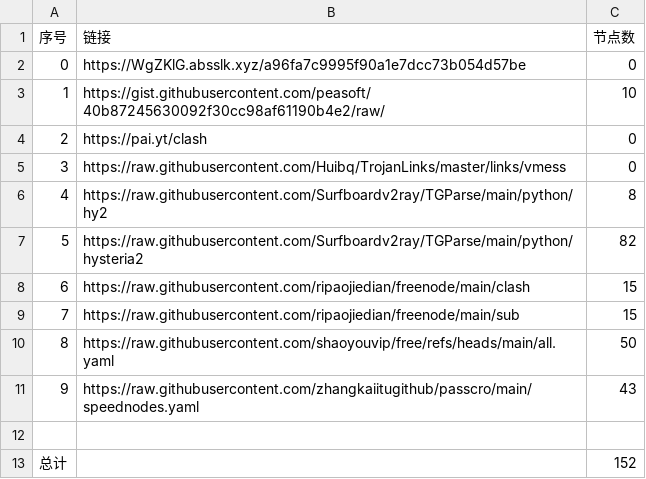
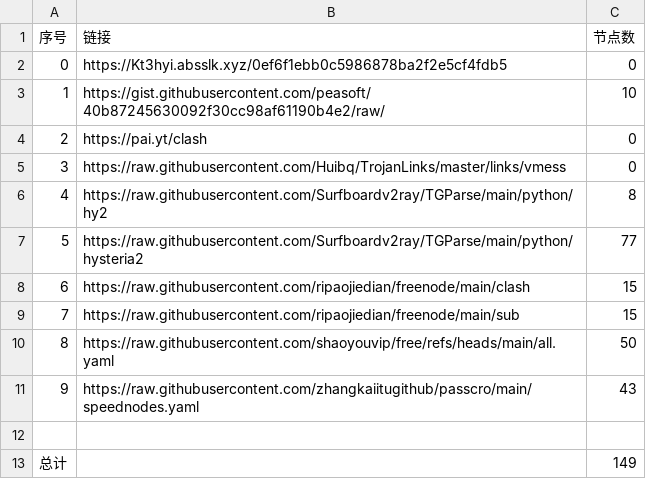
Before and after one commit to lukea99/nwalls, a CSV file: list_result.csv, drawn as a sheet.

```diff
--- a/list_result.csv
+++ b/list_result.csv
@@ -1,3 +1,3 @@
 序号,链接,节点数
-0,https://WgZKlG.absslk.xyz/a96fa7c9995f90a1e7dcc73b054d57be,0
+0,https://Kt3hyi.absslk.xyz/0ef6f1ebb0c5986878ba2f2e5cf4fdb5,0
 1,https://gist.githubusercontent.com/peasoft/40b87245630092f30cc98af61190b4e2/raw/,10
@@ -6,3 +6,3 @@
 4,https://raw.githubusercontent.com/Surfboardv2ray/TGParse/main/python/hy2,8
-5,https://raw.githubusercontent.com/Surfboardv2ray/TGParse/main/python/hysteria2,82
+5,https://raw.githubusercontent.com/Surfboardv2ray/TGParse/main/python/hysteria2,77
 6,https://raw.githubusercontent.com/ripaojiedian/freenode/main/clash,15
@@ -12,2 +12,2 @@
 
-总计,,152
+总计,,149
```
Also changed, not shown: 8 other files.
